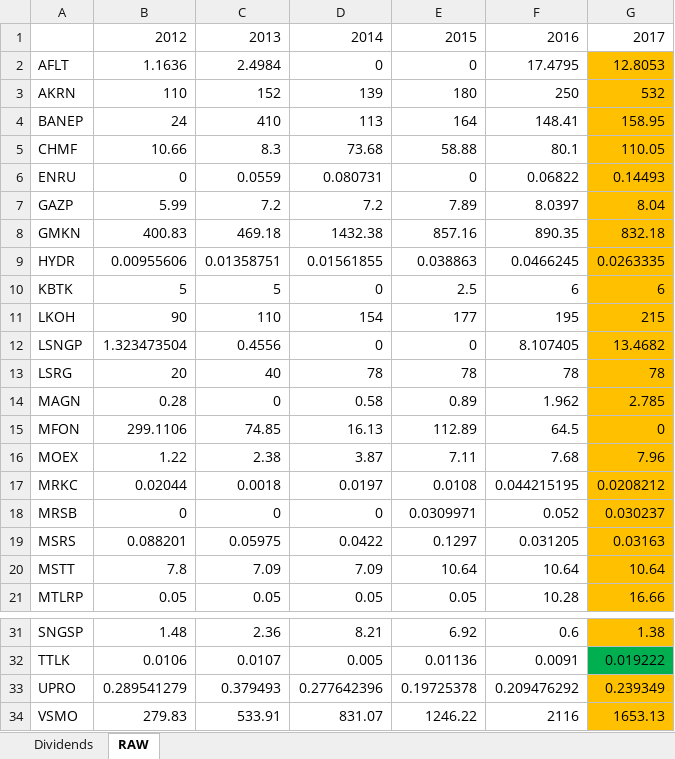
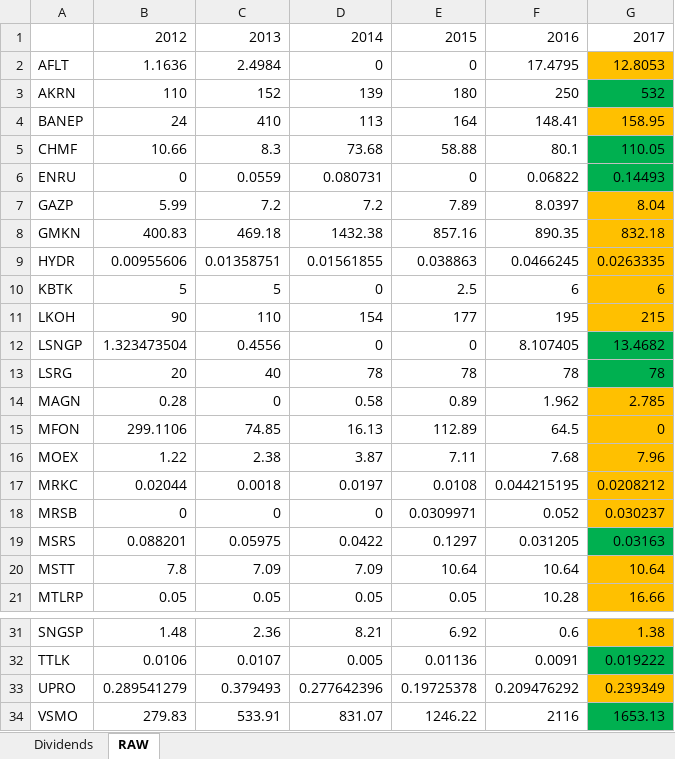
Before and after one commit to WLM1ke/poptimizer_old, an Excel workbook: data/legacy_dividends/dividends.xlsx, sheet RAW, drawn as a sheet; only a part is shown, gaps mark what is left out; values as stored, in another font and other column widths than the file's, no borders; the diff names each change by its address in the sheet, - before the commit and + after, or states it on an @@ line.

```diff
--- a/data/legacy_dividends/dividends.xlsx (sheet RAW)
+++ b/data/legacy_dividends/dividends.xlsx (sheet RAW)
-G3 fill: #FFC000
+G3 fill: #00B050
-G5:G6 fill: #FFC000
+G5:G6 fill: #00B050
-G12:G13 fill: #FFC000
+G12:G13 fill: #00B050
-G19 fill: #FFC000
+G19 fill: #00B050
-G34 fill: #FFC000
+G34 fill: #00B050
```
Also changed, not shown: 36 other files.
